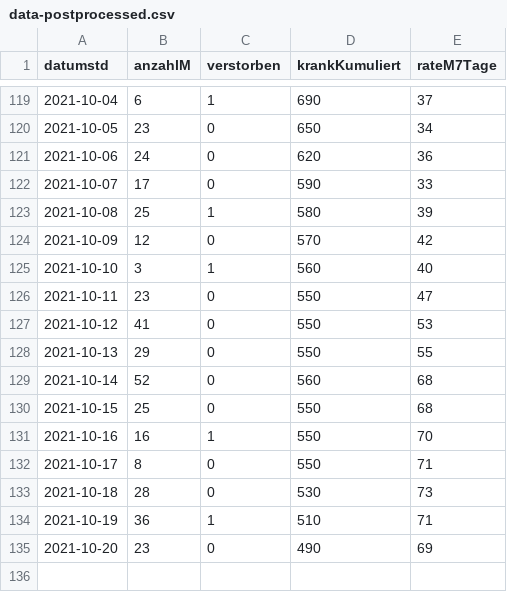
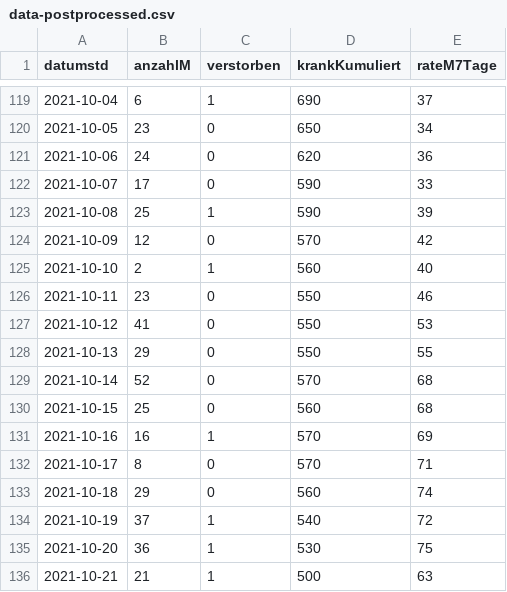
Before and after one commit to solygen/flat-covid19-oberberg, a CSV file: data-postprocessed.csv, drawn as a sheet; only a part is shown, gaps mark what is left out.

Commit message:
Flat: latest data (2021-10-22T05:08:10.170Z) {   "date": "2021-10-22T05:08:10.170Z",   "files": [     {       "name": "data-history.csv",       "deltaBytes": 554,       "source": "https://www.lzg.nrw.de/covid19/daten/covid19_5374.csv"     },     {       "name": "data-postprocessed.csv",       "deltaBytes": 24,       "source": "https://www.lzg.nrw.de/covid19/daten/covid19_5374.csv"     },     {       "name": "data.csv",       "deltaBytes": 0,       "source": "https://www.lzg.nrw.de/covid19/daten/covid19_5374.csv"     }   ] }

```diff
--- a/data-postprocessed.csv
+++ b/data-postprocessed.csv
@@ -122,14 +122,15 @@ datumstd,anzahlM,verstorben,krankKumuliert,rateM7Tage
 2021-10-07,17,0,590,33
-2021-10-08,25,1,580,39
+2021-10-08,25,1,590,39
 2021-10-09,12,0,570,42
-2021-10-10,3,1,560,40
-2021-10-11,23,0,550,47
+2021-10-10,2,1,560,40
+2021-10-11,23,0,550,46
 2021-10-12,41,0,550,53
 2021-10-13,29,0,550,55
-2021-10-14,52,0,560,68
-2021-10-15,25,0,550,68
-2021-10-16,16,1,550,70
-2021-10-17,8,0,550,71
-2021-10-18,28,0,530,73
-2021-10-19,36,1,510,71
-2021-10-20,23,0,490,69
+2021-10-14,52,0,570,68
+2021-10-15,25,0,560,68
+2021-10-16,16,1,570,69
+2021-10-17,8,0,570,71
+2021-10-18,29,0,560,74
+2021-10-19,37,1,540,72
+2021-10-20,36,1,530,75
+2021-10-21,21,1,500,63
```
Also changed, not shown: data-history.csv, data.csv.
